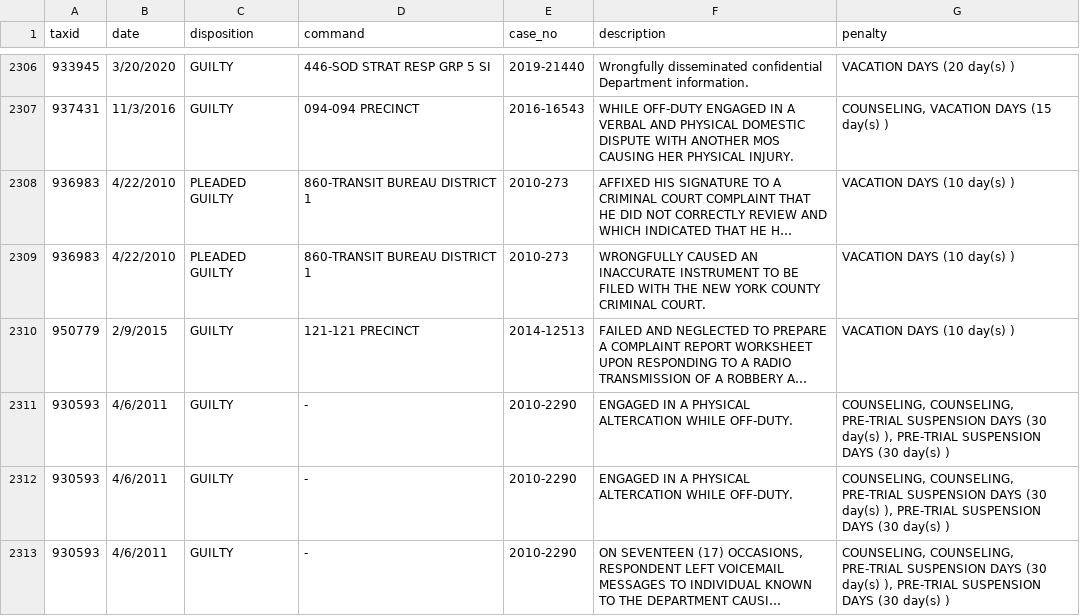
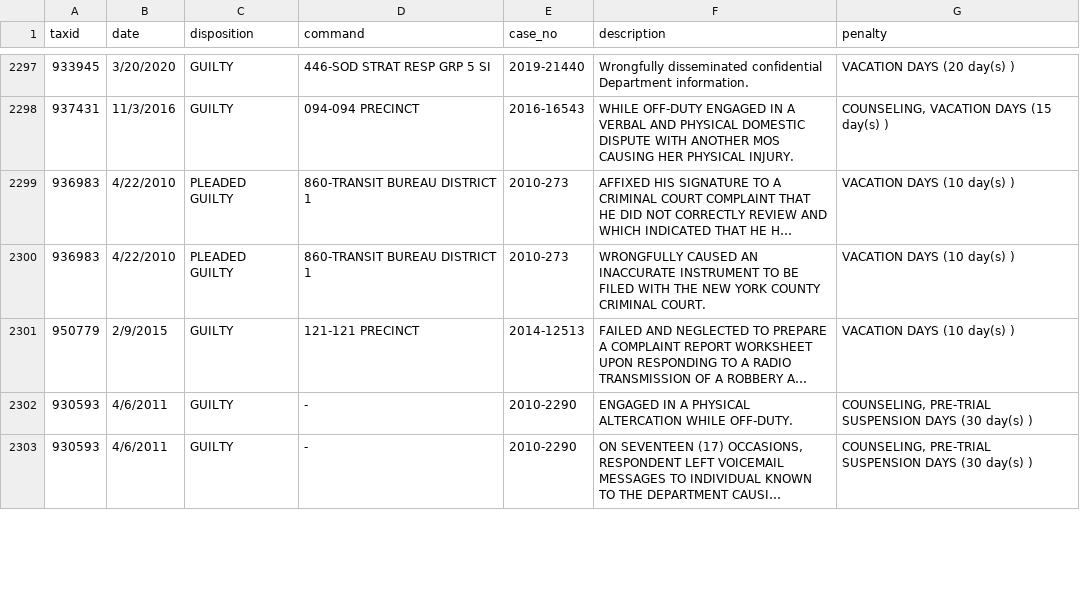
Before and after one commit to ryanwatkins/nypd-officer-profiles, a CSV file: discipline.csv, drawn as a sheet; only a part is shown, gaps mark what is left out; long unchanged cells end in …; removed rows and columns are numbered as before the commit, all else as after; the diff covers the shown part only; the diff names each change by its address in the sheet, - before the commit and + after, or states it on an @@ line.

```diff
--- a/discipline.csv
+++ b/discipline.csv
-G2302 (penalty): COUNSELING, COUNSELING, PRE-TRIAL SUSPENSION DAYS (30 day(s) ), PRE-TRIAL SUSPENSION…
+G2302 (penalty): COUNSELING, PRE-TRIAL SUSPENSION…
-row 2312: 930593 | 4/6/2011 | GUILTY | - | 2010-2290 | ENGAGED IN A PHYSICAL ALTERCATION WHILE OFF-DUTY. | COUNSELING, COUNSELING, PRE-TRIAL SUSPENSION DAYS (30 day(s) ), PRE-TRIAL SUSPENSION DAYS (30 day(s) )
-G2303 (penalty): COUNSELING, COUNSELING, PRE-TRIAL SUSPENSION DAYS (30 day(s) ), PRE-TRIAL SUSPENSION…
+G2303 (penalty): COUNSELING, PRE-TRIAL SUSPENSION…
```
Also changed, not shown: 1 added row, 13 removed rows and 2 edited cells elsewhere in this file, documents.csv, 28 other files.
